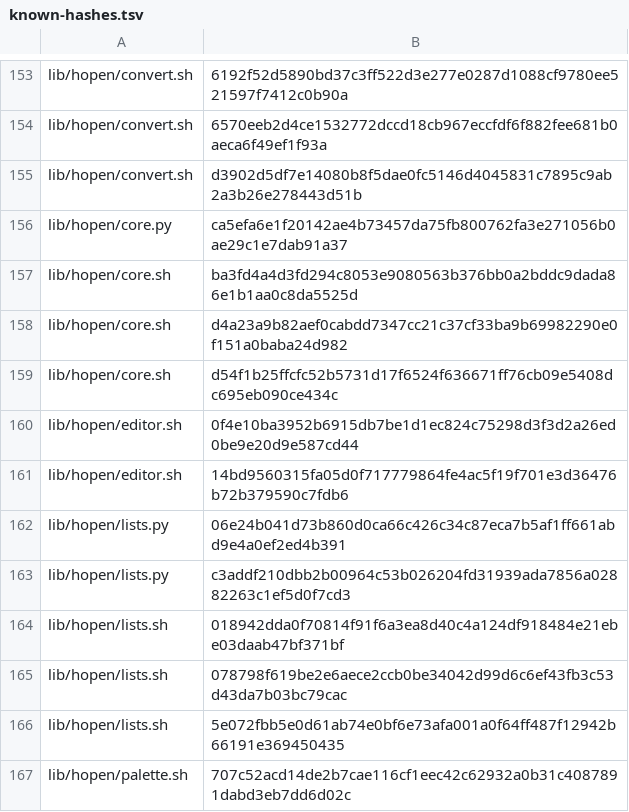
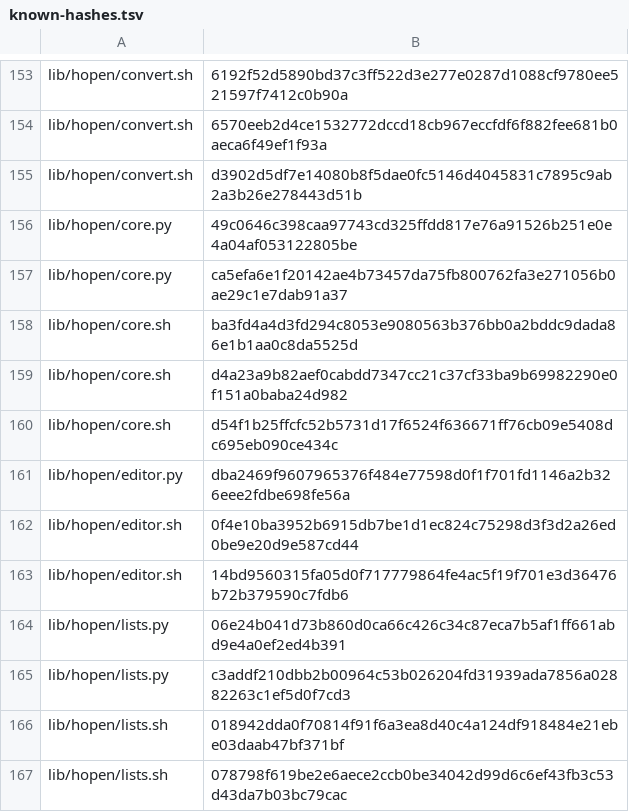
Before and after one commit to MussaCharles/herdspace, a TSV file: bootstrap/known-hashes.tsv, drawn as a sheet; only a part is shown, gaps mark what is left out; the shorter side is filled out with more unchanged rows; the diff covers the shown part only.

```diff
--- a/bootstrap/known-hashes.tsv
+++ b/bootstrap/known-hashes.tsv
@@ -155,2 +155,3 @@ lib/hopen/convert.sh	6570eeb2d4ce1532772dccd18cb967eccfdf6f882fee681b0aeca6f49ef
 lib/hopen/convert.sh	d3902d5df7e14080b8f5dae0fc5146d4045831c7895c9ab2a3b26e278443d51b
+lib/hopen/core.py	49c0646c398caa97743cd325ffdd817e76a91526b251e0e4a04af053122805be
 lib/hopen/core.py	ca5efa6e1f20142ae4b73457da75fb800762fa3e271056b0ae29c1e7dab91a37
@@ -159,2 +160,3 @@ lib/hopen/core.sh	d4a23a9b82aef0cabdd7347cc21c37cf33ba9b69982290e0f151a0baba24d9
 lib/hopen/core.sh	d54f1b25ffcfc52b5731d17f6524f636671ff76cb09e5408dc695eb090ce434c
+lib/hopen/editor.py	dba2469f9607965376f484e77598d0f1f701fd1146a2b326eee2fdbe698fe56a
 lib/hopen/editor.sh	0f4e10ba3952b6915db7be1d1ec824c75298d3f3d2a26ed0be9e20d9e587cd44
```
Also changed, not shown: 13 added rows elsewhere in this file.
